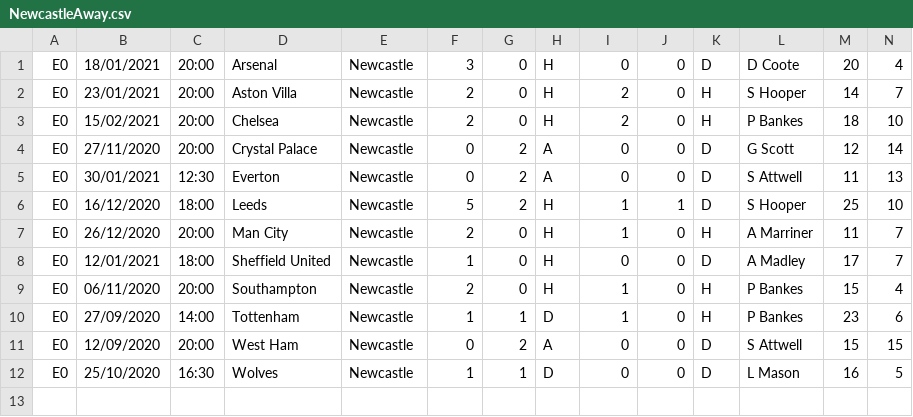
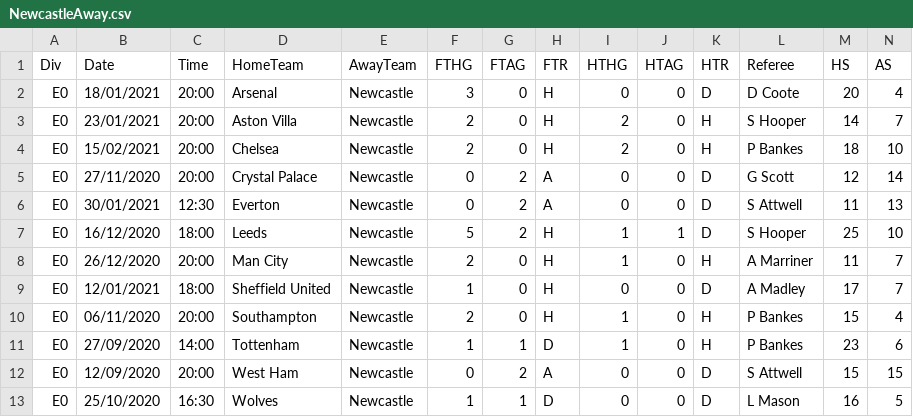
Before and after one commit to Davey1993/FYP, a CSV file: NewcastleAway.csv, drawn as a sheet; only a part is shown; rows hold the shown columns only; the diff names each change by its address in the sheet, - before the commit and + after, or states it on an @@ line.

```diff
--- a/NewcastleAway.csv
+++ b/NewcastleAway.csv
+row 1: Div | Date | Time | HomeTeam | AwayTeam | FTHG | FTAG | FTR | HTHG | HTAG | HTR | Referee | HS | AS
```
Also changed, not shown: 2 other files.
